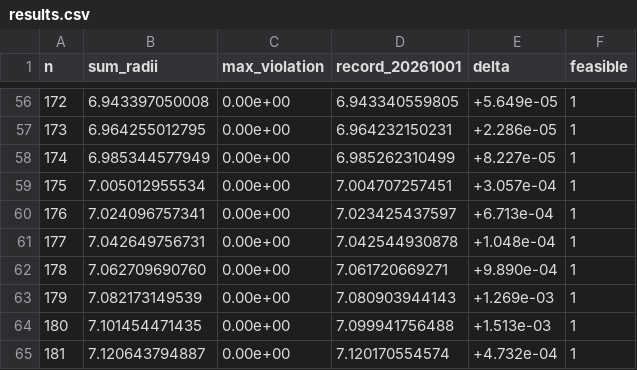
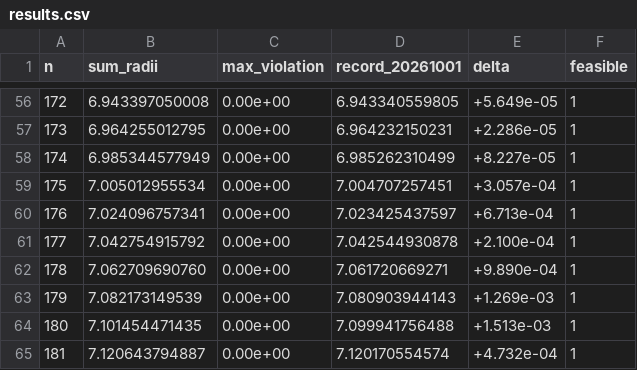
Before and after one commit to jasonzliang/circle-packing-sota, a CSV file: sota/si-v2-20261001-n101-200/results.csv, drawn as a sheet; only a part is shown, gaps mark what is left out.

```diff
--- a/sota/si-v2-20261001-n101-200/results.csv
+++ b/sota/si-v2-20261001-n101-200/results.csv
@@ -60,3 +60,3 @@ n,sum_radii,max_violation,record_20261001,delta,feasible
 176,7.024096757341,0.00e+00,7.023425437597,+6.713e-04,1
-177,7.042649756731,0.00e+00,7.042544930878,+1.048e-04,1
+177,7.042754915792,0.00e+00,7.042544930878,+2.100e-04,1
 178,7.062709690760,0.00e+00,7.061720669271,+9.890e-04,1
```
Also changed, not shown: 8 other files.
